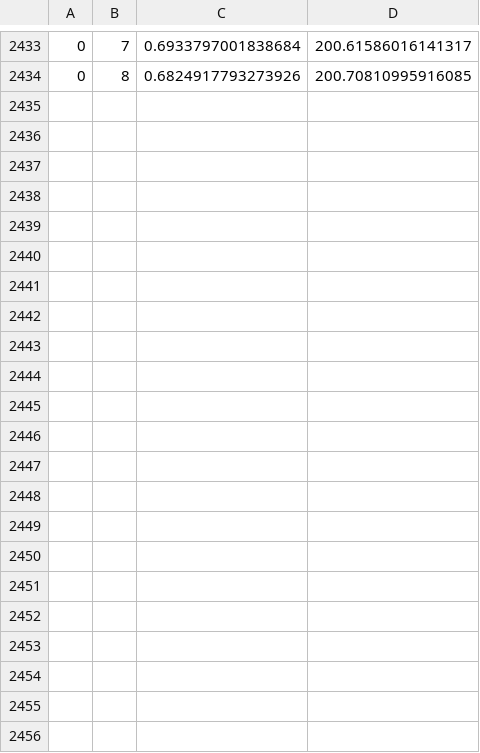
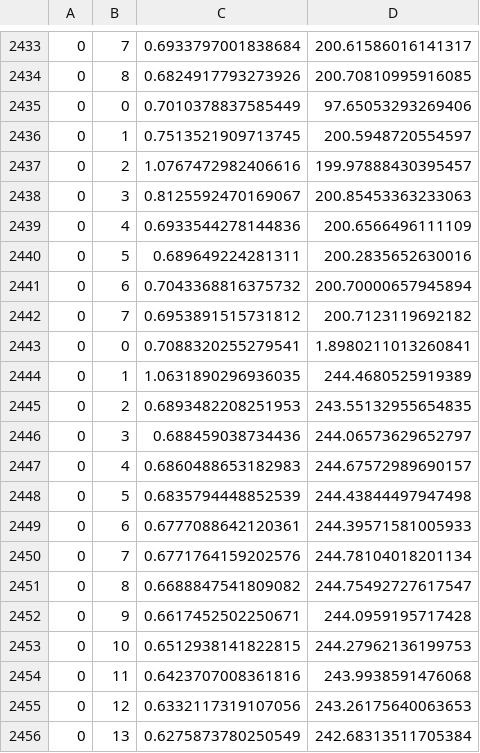
Before and after one commit to JiriBruthans/transcriptome_encoder, a CSV file: logs/loss_log.csv, drawn as a sheet; only a part is shown, gaps mark what is left out; the diff names each change by its address in the sheet, - before the commit and + after, or states it on an @@ line.

```diff
--- a/logs/loss_log.csv
+++ b/logs/loss_log.csv
+row 2435: 0 | 0 | 0.7010378837585449 | 97.65053293269406
+row 2436: 0 | 1 | 0.7513521909713745 | 200.5948720554597
+row 2437: 0 | 2 | 1.0767472982406616 | 199.97888430395457
+row 2438: 0 | 3 | 0.8125592470169067 | 200.85453363233063
+row 2439: 0 | 4 | 0.6933544278144836 | 200.6566496111109
+row 2440: 0 | 5 | 0.689649224281311 | 200.2835652630016
+row 2441: 0 | 6 | 0.7043368816375732 | 200.70000657945894
+row 2442: 0 | 7 | 0.6953891515731812 | 200.7123119692182
+row 2443: 0 | 0 | 0.7088320255279541 | 1.8980211013260841
+row 2444: 0 | 1 | 1.0631890296936035 | 244.4680525919389
+row 2445: 0 | 2 | 0.6893482208251953 | 243.55132955654835
+row 2446: 0 | 3 | 0.688459038734436 | 244.06573629652797
+row 2447: 0 | 4 | 0.6860488653182983 | 244.67572989690157
+row 2448: 0 | 5 | 0.6835794448852539 | 244.43844497947498
+row 2449: 0 | 6 | 0.6777088642120361 | 244.39571581005933
+row 2450: 0 | 7 | 0.6771764159202576 | 244.78104018201134
+row 2451: 0 | 8 | 0.6688847541809082 | 244.75492727617547
+row 2452: 0 | 9 | 0.6617452502250671 | 244.0959195717428
+row 2453: 0 | 10 | 0.6512938141822815 | 244.27962136199753
+row 2454: 0 | 11 | 0.6423707008361816 | 243.9938591476068
+row 2455: 0 | 12 | 0.6332117319107056 | 243.26175640063653
+row 2456: 0 | 13 | 0.6275873780250549 | 242.68313511705384
```
Also changed, not shown: 1 other file.
